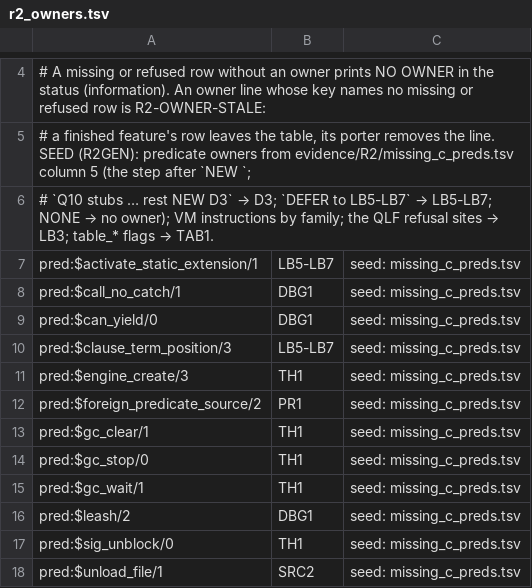
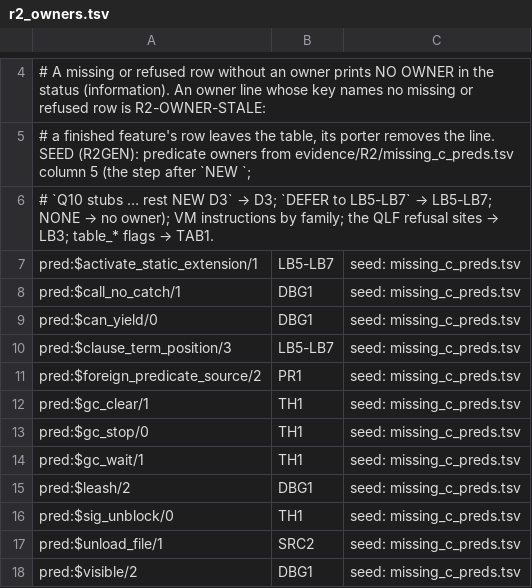
Before and after one commit to CognitiveSubstratesAI/LogicKernel, a TSV file: docs/r2_owners.tsv, drawn as a sheet; only a part is shown, gaps mark what is left out; the shorter side is filled out with more unchanged rows; the diff names each change by its address in the sheet, - before the commit and + after, or states it on an @@ line.

```diff
--- a/docs/r2_owners.tsv
+++ b/docs/r2_owners.tsv
-row 11: pred:$engine_create/3 | TH1 | seed: missing_c_preds.tsv
```
Also changed, not shown: 5 other files.
